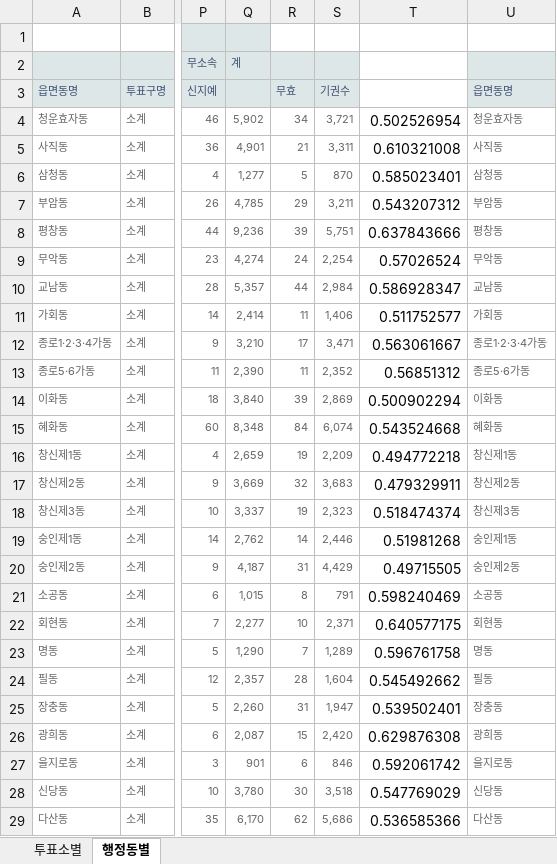
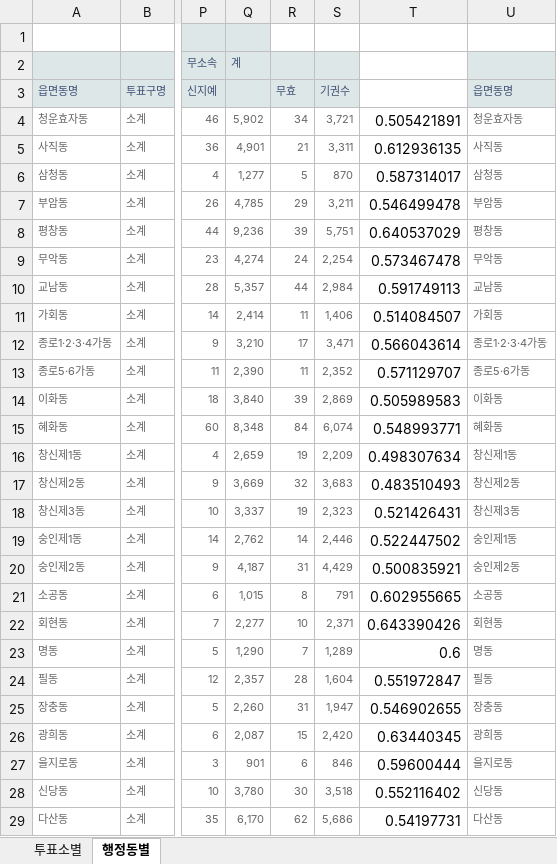
Before and after one commit to vuski/byElectionSeoul2021, an Excel workbook: 2021보궐선거_서울투표소별.xlsx, sheet 행정동별, drawn as a sheet; only a part is shown, gaps mark what is left out; values as stored, in another font and other column widths than the file's, no borders; the diff covers the shown part only; the diff names each change by its address in the sheet, - before the commit and + after, or states it on an @@ line.

```diff
--- a/2021보궐선거_서울투표소별.xlsx (sheet 행정동별)
+++ b/2021보궐선거_서울투표소별.xlsx (sheet 행정동별)
-T4: 0.502526954
+T4: 0.505421891
-T5: 0.610321008
+T5: 0.612936135
-T6: 0.585023401
+T6: 0.587314017
-T7: 0.543207312
+T7: 0.546499478
-T8: 0.637843666
+T8: 0.640537029
-T9: 0.57026524
+T9: 0.573467478
-T10: 0.586928347
+T10: 0.591749113
-T11: 0.511752577
+T11: 0.514084507
-T12: 0.563061667
+T12: 0.566043614
-T13: 0.56851312
+T13: 0.571129707
-T14: 0.500902294
+T14: 0.505989583
-T15: 0.543524668
+T15: 0.548993771
-T16: 0.494772218
+T16: 0.498307634
-T17: 0.479329911
+T17: 0.483510493
-T18: 0.518474374
+T18: 0.521426431
-T19: 0.51981268
+T19: 0.522447502
-T20: 0.49715505
+T20: 0.500835921
-T21: 0.598240469
+T21: 0.602955665
-T22: 0.640577175
+T22: 0.643390426
-T23: 0.596761758
+T23: 0.6
-T24: 0.545492662
+T24: 0.551972847
-T25: 0.539502401
+T25: 0.546902655
-T26: 0.629876308
+T26: 0.63440345
-T27: 0.592061742
+T27: 0.59600444
-T28: 0.547769029
+T28: 0.552116402
-T29: 0.536585366
+T29: 0.54197731
```
Also changed, not shown: 398 edited cells elsewhere in this sheet, 1 other file.
